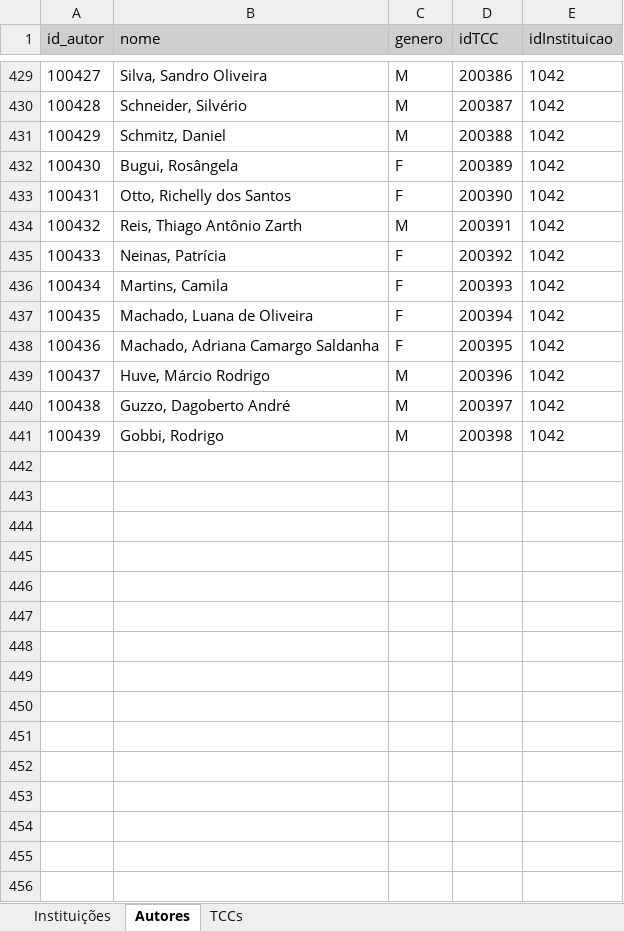
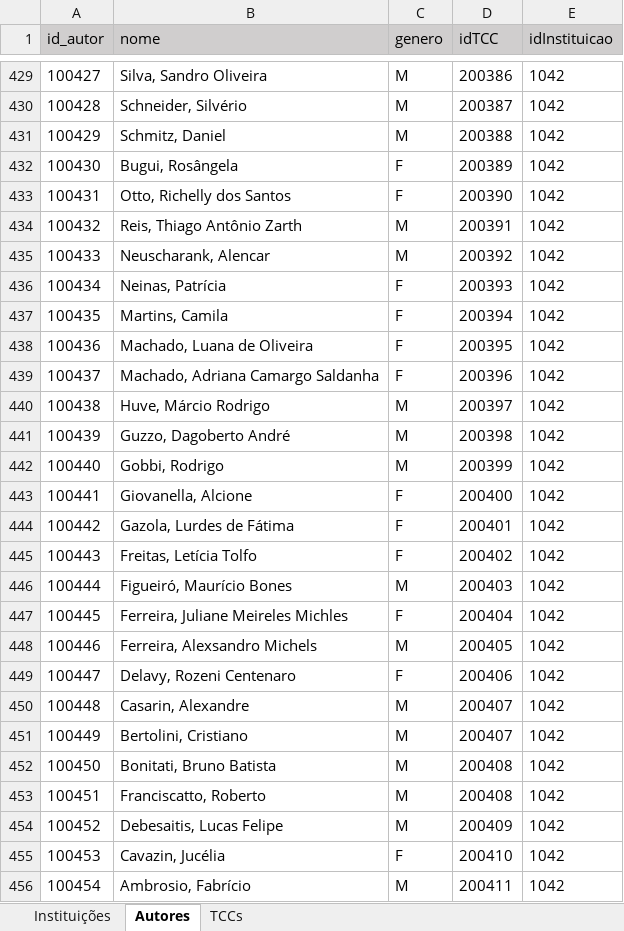
Before and after one commit to Geilsondss/Fluxo_da_Comunicacao_Cientifica_Lic_Comp, an Excel workbook: Data/data_raw.xlsx, sheet Autores, drawn as a sheet; only a part is shown, gaps mark what is left out; values as stored, in another font and other column widths than the file's, no borders; addresses are those after the commit; the diff names each change by its address in the sheet, - before the commit and + after, or states it on an @@ line.

```diff
--- a/Data/data_raw.xlsx (sheet Autores)
+++ b/Data/data_raw.xlsx (sheet Autores)
+row 435: 100433 | Neuscharank, Alencar | M | 200392 | 1042
@@ column A (id_autor) renumbered between rows 436 and 442 @@
-D436 (idTCC): 200392
+D436 (idTCC): 200393
-D437 (idTCC): 200393
+D437 (idTCC): 200394
-D438 (idTCC): 200394
+D438 (idTCC): 200395
-D439 (idTCC): 200395
+D439 (idTCC): 200396
-D440 (idTCC): 200396
+D440 (idTCC): 200397
-D441 (idTCC): 200397
+D441 (idTCC): 200398
-D442 (idTCC): 200398
+D442 (idTCC): 200399
+row 443: 100441 | Giovanella, Alcione | F | 200400 | 1042
+row 444: 100442 | Gazola, Lurdes de Fátima | F | 200401 | 1042
+row 445: 100443 | Freitas, Letícia Tolfo | F | 200402 | 1042
+row 446: 100444 | Figueiró, Maurício Bones | M | 200403 | 1042
+row 447: 100445 | Ferreira, Juliane Meireles Michles | F | 200404 | 1042
+row 448: 100446 | Ferreira, Alexsandro Michels | M | 200405 | 1042
+row 449: 100447 | Delavy, Rozeni Centenaro | F | 200406 | 1042
+row 450: 100448 | Casarin, Alexandre | M | 200407 | 1042
+row 451: 100449 | Bertolini, Cristiano | M | 200407 | 1042
+row 452: 100450 | Bonitati, Bruno Batista | M | 200408 | 1042
+row 453: 100451 | Franciscatto, Roberto | M | 200408 | 1042
+row 454: 100452 | Debesaitis, Lucas Felipe | M | 200409 | 1042
+row 455: 100453 | Cavazin, Jucélia | F | 200410 | 1042
+row 456: 100454 | Ambrosio, Fabrício | M | 200411 | 1042
```
Also changed, not shown: sheet TCCs.
